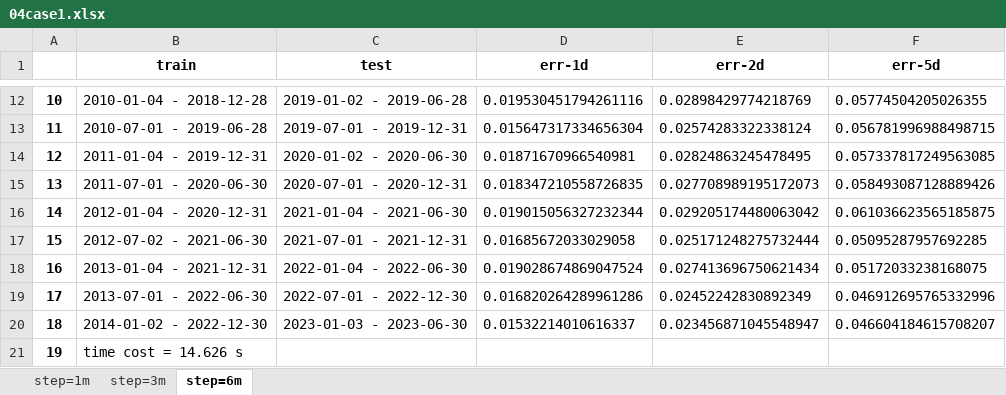
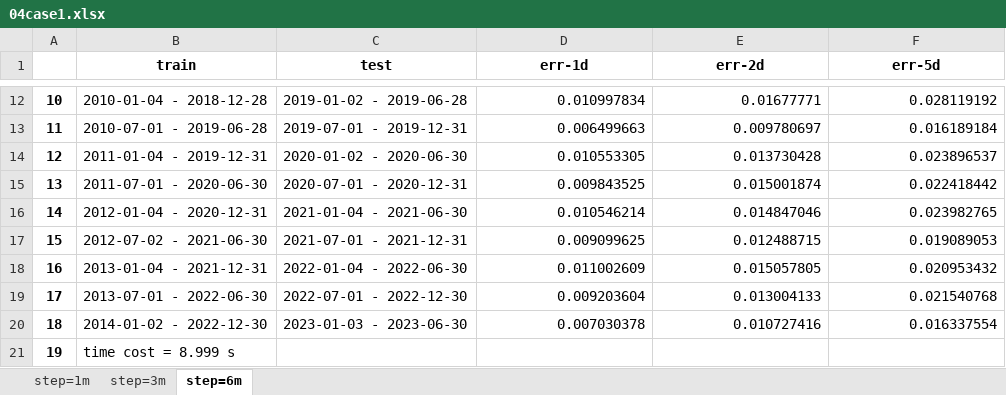
Before and after one commit to ccKiven1024/Learn_Quant, an Excel workbook: result/04case1.xlsx, sheet step=6m, drawn as a sheet; only a part is shown, gaps mark what is left out; values as stored, in another font and other column widths than the file's, no borders; the diff covers the shown part only; the diff names each change by its address in the sheet, - before the commit and + after, or states it on an @@ line.

```diff
--- a/result/04case1.xlsx (sheet step=6m)
+++ b/result/04case1.xlsx (sheet step=6m)
-D12 (err-1d): 0.019530451794261116
+D12 (err-1d): 0.010997834
-E12 (err-2d): 0.02898429774218769
+E12 (err-2d): 0.01677771
-F12 (err-5d): 0.05774504205026355
+F12 (err-5d): 0.028119192
-D13 (err-1d): 0.015647317334656304
+D13 (err-1d): 0.006499663
-E13 (err-2d): 0.02574283322338124
+E13 (err-2d): 0.009780697
-F13 (err-5d): 0.056781996988498715
+F13 (err-5d): 0.016189184
-D14 (err-1d): 0.01871670966540981
+D14 (err-1d): 0.010553305
-E14 (err-2d): 0.02824863245478495
+E14 (err-2d): 0.013730428
-F14 (err-5d): 0.057337817249563085
+F14 (err-5d): 0.023896537
-D15 (err-1d): 0.018347210558726835
+D15 (err-1d): 0.009843525
-E15 (err-2d): 0.027708989195172073
+E15 (err-2d): 0.015001874
-F15 (err-5d): 0.058493087128889426
+F15 (err-5d): 0.022418442
-D16 (err-1d): 0.019015056327232344
+D16 (err-1d): 0.010546214
-E16 (err-2d): 0.029205174480063042
+E16 (err-2d): 0.014847046
-F16 (err-5d): 0.061036623565185875
+F16 (err-5d): 0.023982765
-D17 (err-1d): 0.01685672033029058
+D17 (err-1d): 0.009099625
-E17 (err-2d): 0.025171248275732444
+E17 (err-2d): 0.012488715
-F17 (err-5d): 0.05095287957692285
+F17 (err-5d): 0.019089053
-D18 (err-1d): 0.019028674869047524
+D18 (err-1d): 0.011002609
-E18 (err-2d): 0.027413696750621434
+E18 (err-2d): 0.015057805
-F18 (err-5d): 0.05172033238168075
+F18 (err-5d): 0.020953432
-D19 (err-1d): 0.016820264289961286
+D19 (err-1d): 0.009203604
-E19 (err-2d): 0.02452242830892349
+E19 (err-2d): 0.013004133
-F19 (err-5d): 0.046912695765332996
+F19 (err-5d): 0.021540768
-D20 (err-1d): 0.01532214010616337
+D20 (err-1d): 0.007030378
-E20 (err-2d): 0.023456871045548947
+E20 (err-2d): 0.010727416
-F20 (err-5d): 0.046604184615708207
+F20 (err-5d): 0.016337554
-B21 (train): time cost = 14.626 s
+B21 (train): time cost = 8.999 s
```
Also changed, not shown: 30 edited cells elsewhere in this sheet, sheet step=1m, sheet step=3m, 2 other files.
